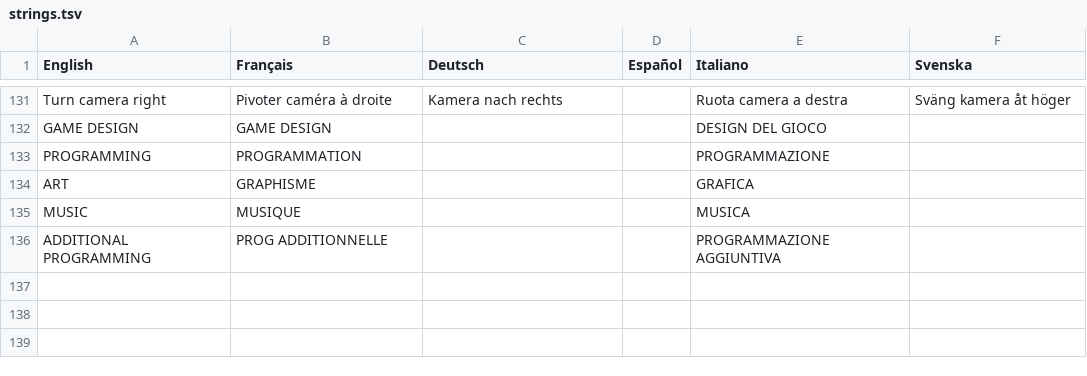
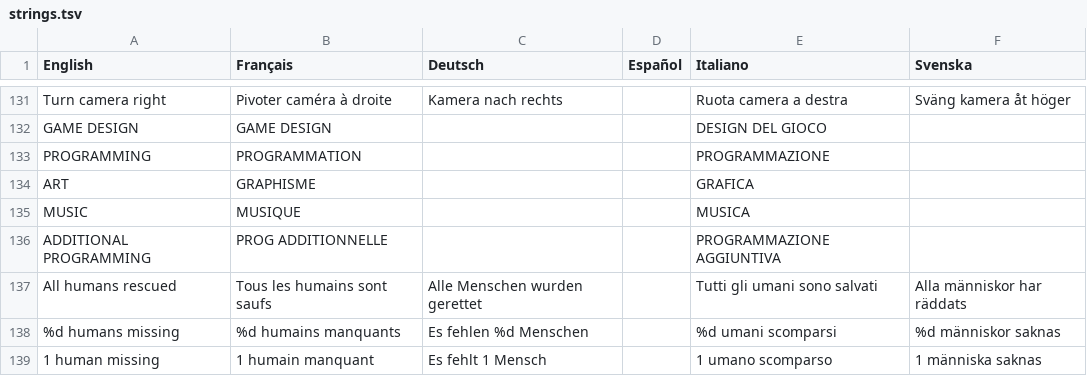
Before and after one commit to jorio/OttoMatic, a TSV file: Data/System/strings.tsv, drawn as a sheet; only a part is shown, gaps mark what is left out.

Commit message:
Human tally

```diff
--- a/Data/System/strings.tsv
+++ b/Data/System/strings.tsv
@@ -136 +136,4 @@ MUSIC	MUSIQUE			MUSICA
 ADDITIONAL PROGRAMMING	PROG ADDITIONNELLE			PROGRAMMAZIONE AGGIUNTIVA	
+All humans rescued	Tous les humains sont saufs	Alle Menschen wurden gerettet		Tutti gli umani sono salvati	Alla människor har räddats
+%d humans missing	%d humains manquants	Es fehlen %d Menschen		%d umani scomparsi	%d människor saknas
+1 human missing	1 humain manquant	Es fehlt 1 Mensch		1 umano scomparso	1 människa saknas
```
Also changed, not shown: 5 other files.
